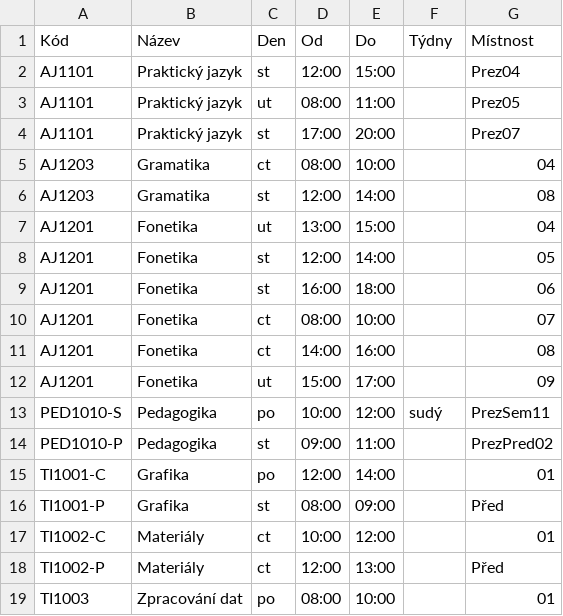
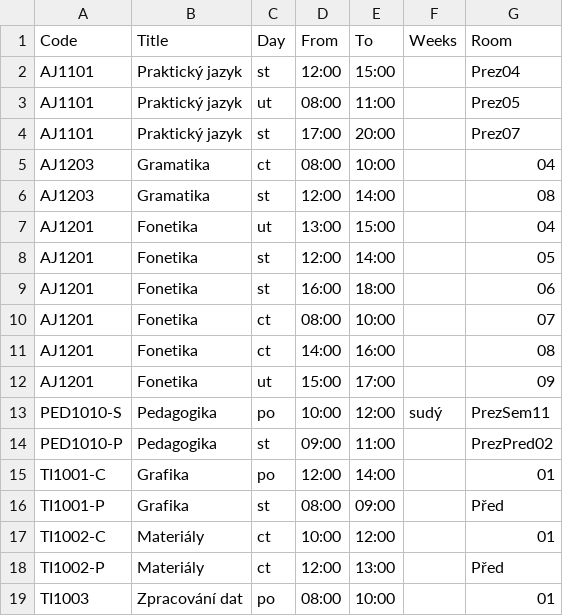
Before and after one commit to SafarVitek/ScheduleGenerator, a CSV file: test-input.csv, drawn as a sheet.

```diff
--- a/test-input.csv
+++ b/test-input.csv
@@ -1,2 +1,2 @@
-Kód,Název,Den,Od,Do,Týdny,Místnost
+Code,Title,Day,From,To,Weeks,Room
 AJ1101,Praktický jazyk,st,12:00,15:00,,Prez04
```
Also changed, not shown: 7 other files.
